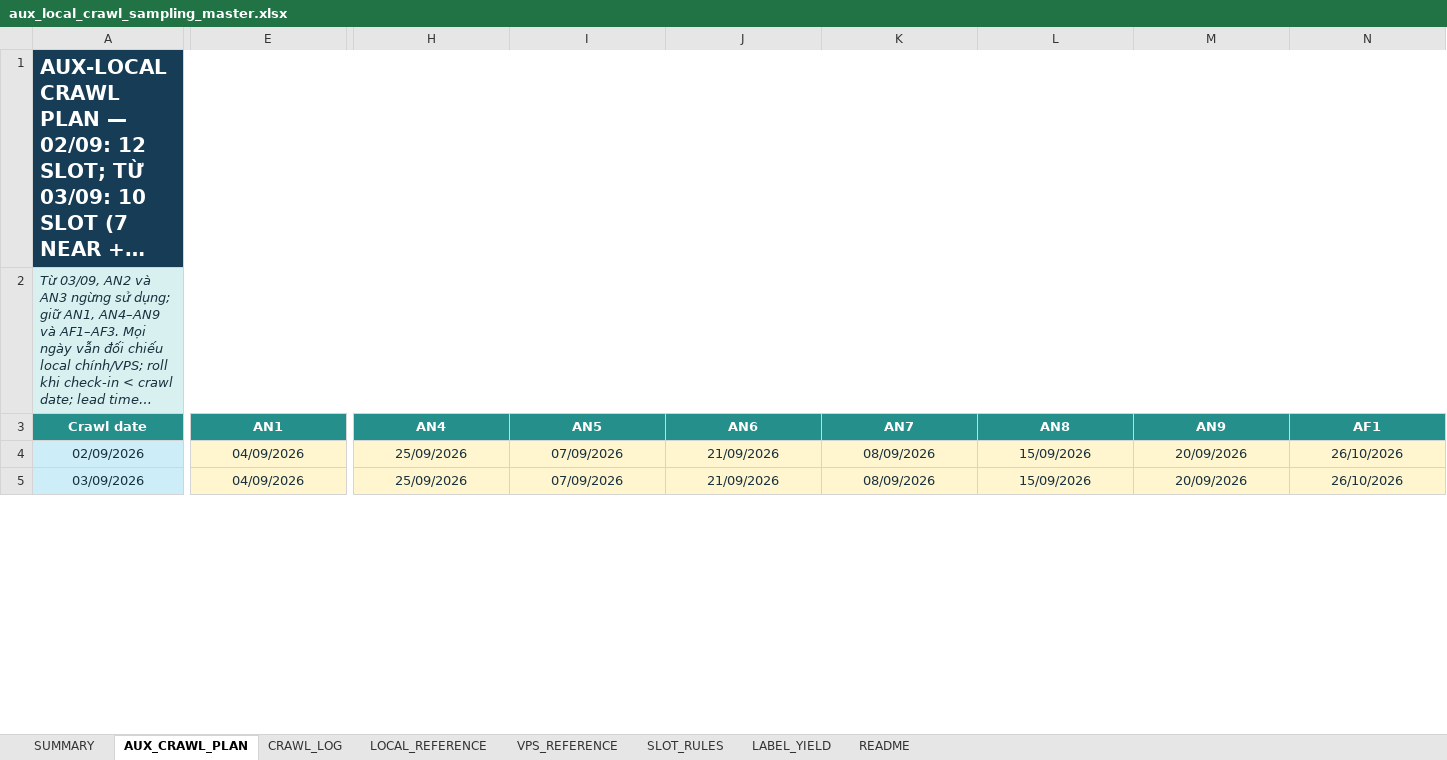
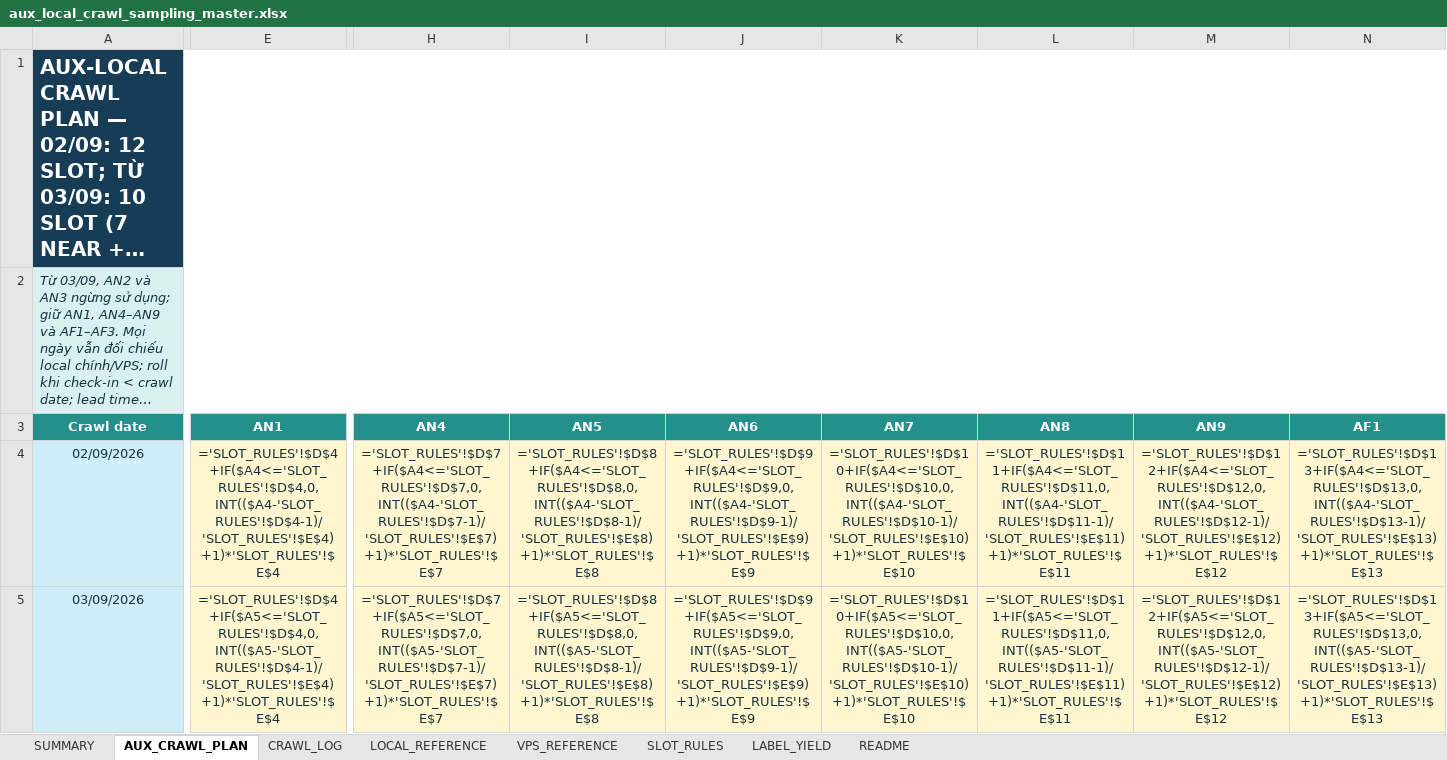
Before and after one commit to Andnm/capstone-master, an Excel workbook: outputs/aux-local-crawl-planner-20260901/aux_local_crawl_sampling_master.xlsx, sheet AUX_CRAWL_PLAN, drawn as a sheet; only a part is shown, gaps mark what is left out; long unchanged cells end in …; values as stored, in another font and other column widths than the file's, no borders; formulas without a stored value are shown as written; the diff covers the shown part only; the diff names each change by its address in the sheet, - before the commit and + after, or states it on an @@ line.

```diff
--- a/outputs/aux-local-crawl-planner-20260901/aux_local_crawl_sampling_master.xlsx (sheet AUX_CRAWL_PLAN)
+++ b/outputs/aux-local-crawl-planner-20260901/aux_local_crawl_sampling_master.xlsx (sheet AUX_CRAWL_PLAN)
-E1:N1 fill: #173D56
+E1:N1 fill: none
-E2:N2 fill: #D8F0F0
+E2:N2 fill: none
-E4 (AN1): 04/09/2026
+E4 (AN1): ='SLOT_RULES'!$D$4+IF($A4<='SLOT_RULES'!$D$4,0,INT(($A4-'SLOT_RULES'!$D$4-1)/'SLOT_RULES'!$E$4)+1)*'SLOT_RULES'!$E$4
-H4 (AN4): 25/09/2026
+H4 (AN4): ='SLOT_RULES'!$D$7+IF($A4<='SLOT_RULES'!$D$7,0,INT(($A4-'SLOT_RULES'!$D$7-1)/'SLOT_RULES'!$E$7)+1)*'SLOT_RULES'!$E$7
-I4 (AN5): 07/09/2026
+I4 (AN5): ='SLOT_RULES'!$D$8+IF($A4<='SLOT_RULES'!$D$8,0,INT(($A4-'SLOT_RULES'!$D$8-1)/'SLOT_RULES'!$E$8)+1)*'SLOT_RULES'!$E$8
-J4 (AN6): 21/09/2026
+J4 (AN6): ='SLOT_RULES'!$D$9+IF($A4<='SLOT_RULES'!$D$9,0,INT(($A4-'SLOT_RULES'!$D$9-1)/'SLOT_RULES'!$E$9)+1)*'SLOT_RULES'!$E$9
-K4 (AN7): 08/09/2026
+K4 (AN7): ='SLOT_RULES'!$D$10+IF($A4<='SLOT_RULES'!$D$10,0,INT(($A4-'SLOT_RULES'!$D$10-1)/'SLOT_RULES'!$E$10)+1)*'SLOT_RULES'!$E$10
-L4 (AN8): 15/09/2026
+L4 (AN8): ='SLOT_RULES'!$D$11+IF($A4<='SLOT_RULES'!$D$11,0,INT(($A4-'SLOT_RULES'!$D$11-1)/'SLOT_RULES'!$E$11)+1)*'SLOT_RULES'!$E$11
-M4 (AN9): 20/09/2026
+M4 (AN9): ='SLOT_RULES'!$D$12+IF($A4<='SLOT_RULES'!$D$12,0,INT(($A4-'SLOT_RULES'!$D$12-1)/'SLOT_RULES'!$E$12)+1)*'SLOT_RULES'!$E$12
-N4 (AF1): 26/10/2026
+N4 (AF1): ='SLOT_RULES'!$D$13+IF($A4<='SLOT_RULES'!$D$13,0,INT(($A4-'SLOT_RULES'!$D$13-1)/'SLOT_RULES'!$E$13)+1)*'SLOT_RULES'!$E$13
-E5 (AN1): 04/09/2026
+E5 (AN1): ='SLOT_RULES'!$D$4+IF($A5<='SLOT_RULES'!$D$4,0,INT(($A5-'SLOT_RULES'!$D$4-1)/'SLOT_RULES'!$E$4)+1)*'SLOT_RULES'!$E$4
-H5 (AN4): 25/09/2026
+H5 (AN4): ='SLOT_RULES'!$D$7+IF($A5<='SLOT_RULES'!$D$7,0,INT(($A5-'SLOT_RULES'!$D$7-1)/'SLOT_RULES'!$E$7)+1)*'SLOT_RULES'!$E$7
-I5 (AN5): 07/09/2026
+I5 (AN5): ='SLOT_RULES'!$D$8+IF($A5<='SLOT_RULES'!$D$8,0,INT(($A5-'SLOT_RULES'!$D$8-1)/'SLOT_RULES'!$E$8)+1)*'SLOT_RULES'!$E$8
-J5 (AN6): 21/09/2026
+J5 (AN6): ='SLOT_RULES'!$D$9+IF($A5<='SLOT_RULES'!$D$9,0,INT(($A5-'SLOT_RULES'!$D$9-1)/'SLOT_RULES'!$E$9)+1)*'SLOT_RULES'!$E$9
-K5 (AN7): 08/09/2026
+K5 (AN7): ='SLOT_RULES'!$D$10+IF($A5<='SLOT_RULES'!$D$10,0,INT(($A5-'SLOT_RULES'!$D$10-1)/'SLOT_RULES'!$E$10)+1)*'SLOT_RULES'!$E$10
-L5 (AN8): 15/09/2026
+L5 (AN8): ='SLOT_RULES'!$D$11+IF($A5<='SLOT_RULES'!$D$11,0,INT(($A5-'SLOT_RULES'!$D$11-1)/'SLOT_RULES'!$E$11)+1)*'SLOT_RULES'!$E$11
-M5 (AN9): 20/09/2026
+M5 (AN9): ='SLOT_RULES'!$D$12+IF($A5<='SLOT_RULES'!$D$12,0,INT(($A5-'SLOT_RULES'!$D$12-1)/'SLOT_RULES'!$E$12)+1)*'SLOT_RULES'!$E$12
-N5 (AF1): 26/10/2026
+N5 (AF1): ='SLOT_RULES'!$D$13+IF($A5<='SLOT_RULES'!$D$13,0,INT(($A5-'SLOT_RULES'!$D$13-1)/'SLOT_RULES'!$E$13)+1)*'SLOT_RULES'!$E$13
```
Also changed, not shown: 1516 edited cells and cell formats elsewhere in this sheet, sheet CRAWL_LOG, sheet SUMMARY, sheet LOCAL_REFERENCE, sheet VPS_REFERENCE, sheet LABEL_YIELD, sheet SLOT_RULES, 1 more sheet, outputs/crawl-data-planner-20260816/crawl_sampling_master.xlsx, outputs/vps-crawl-planner-20260823/vps_crawl_sampling_master.xlsx, 2 other files.
